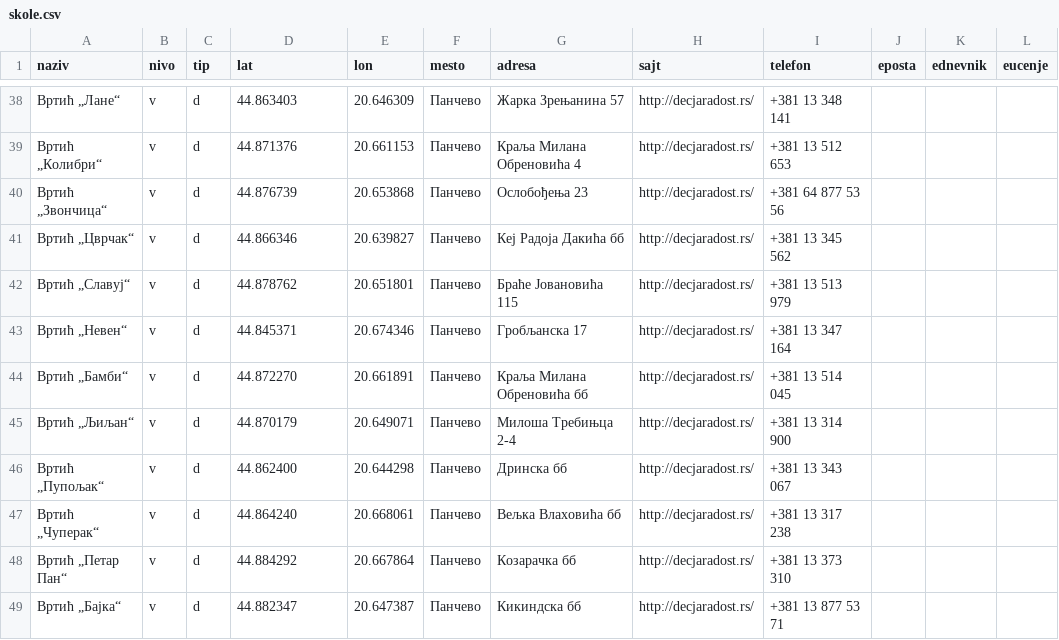
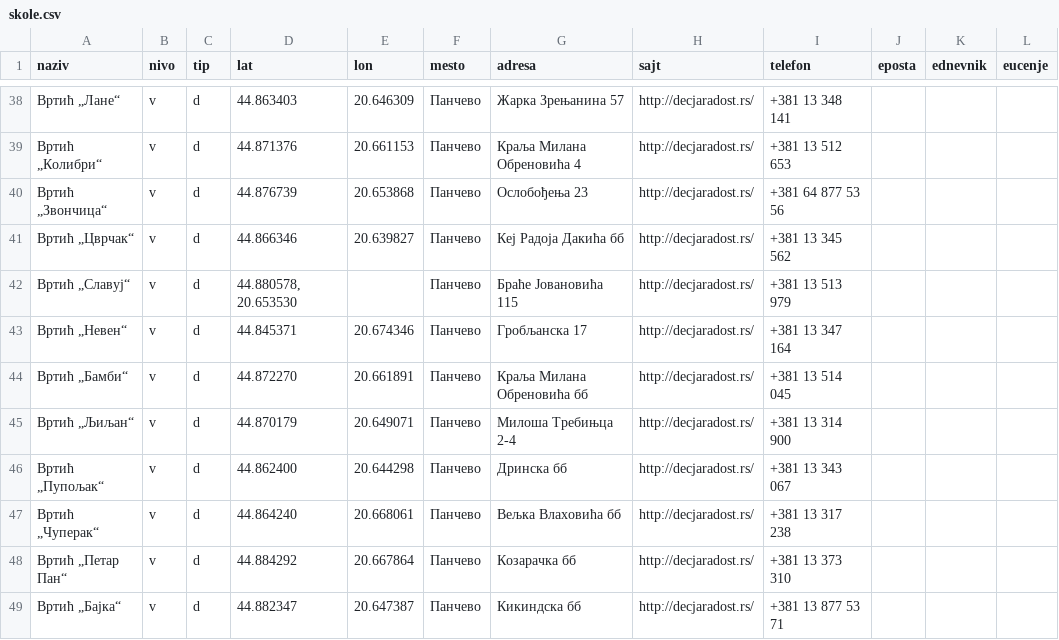
Before and after one commit to dyordyevich/Smart-Panchevo, a CSV file: skole.csv, drawn as a sheet; only a part is shown, gaps mark what is left out.

Commit message:
Changing data

```diff
--- a/skole.csv
+++ b/skole.csv
@@ -41,3 +41,3 @@ naziv,nivo,tip,lat,lon,mesto,adresa,sajt,telefon,eposta,ednevnik,eucenje
 Вртић „Цврчак“,v,d,44.866346,20.639827,Панчево,Кеј Радоја Дакића бб,http://decjaradost.rs/,+381 13 345 562,,,
-Вртић „Славуј“,v,d,44.878762,20.651801,Панчево,Браће Јовановића 115,http://decjaradost.rs/,+381 13 513 979,,,
+Вртић „Славуј“,v,d,"44.880578, 20.653530",,Панчево,Браће Јовановића 115,http://decjaradost.rs/,+381 13 513 979,,,
 Вртић „Невен“,v,d,44.845371,20.674346,Панчево,Гробљанска 17,http://decjaradost.rs/,+381 13 347 164,,,
```
